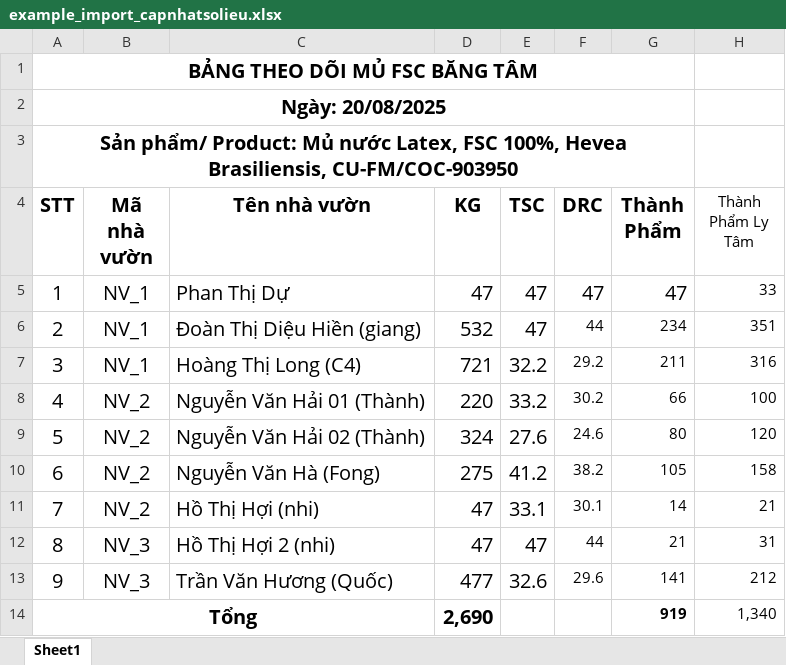
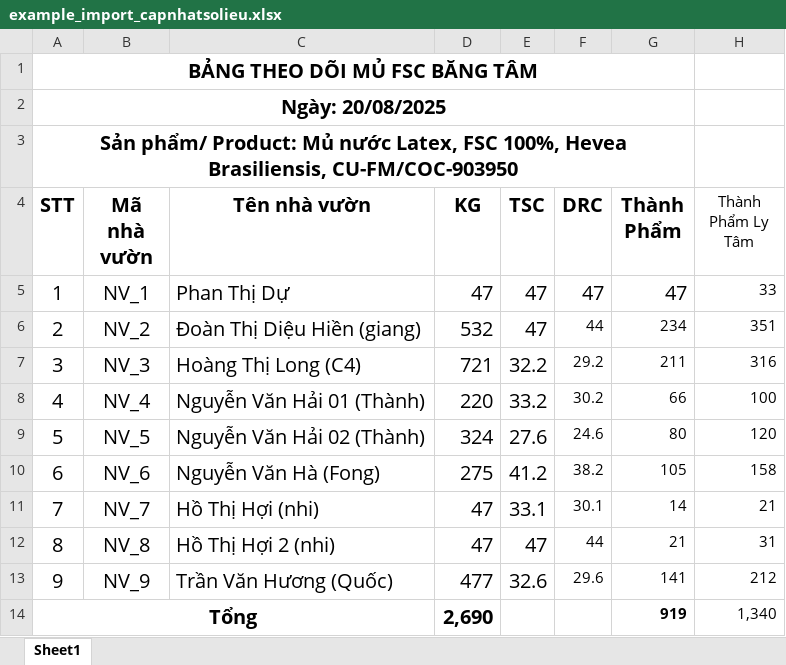
Before and after one commit to Sylphvo/TAS, an Excel workbook: Template/example_import_capnhatsolieu.xlsx, sheet Sheet1, drawn as a sheet; values as stored, in another font and other column widths than the file's, no borders; the diff names each change by its address in the sheet, - before the commit and + after, or states it on an @@ line.

Commit message:
Thêm xuất excel và update từng dòng

```diff
--- a/Template/example_import_capnhatsolieu.xlsx (sheet Sheet1)
+++ b/Template/example_import_capnhatsolieu.xlsx (sheet Sheet1)
-B6 (Mã nhà vườn): NV_1
+B6 (Mã nhà vườn): NV_2
-B7 (Mã nhà vườn): NV_1
+B7 (Mã nhà vườn): NV_3
-B8 (Mã nhà vườn): NV_2
+B8 (Mã nhà vườn): NV_4
-B9 (Mã nhà vườn): NV_2
+B9 (Mã nhà vườn): NV_5
-B10 (Mã nhà vườn): NV_2
+B10 (Mã nhà vườn): NV_6
-B11 (Mã nhà vườn): NV_2
+B11 (Mã nhà vườn): NV_7
-B12 (Mã nhà vườn): NV_3
+B12 (Mã nhà vườn): NV_8
-B13 (Mã nhà vườn): NV_3
+B13 (Mã nhà vườn): NV_9
```
Also changed, not shown: 12 other files.
